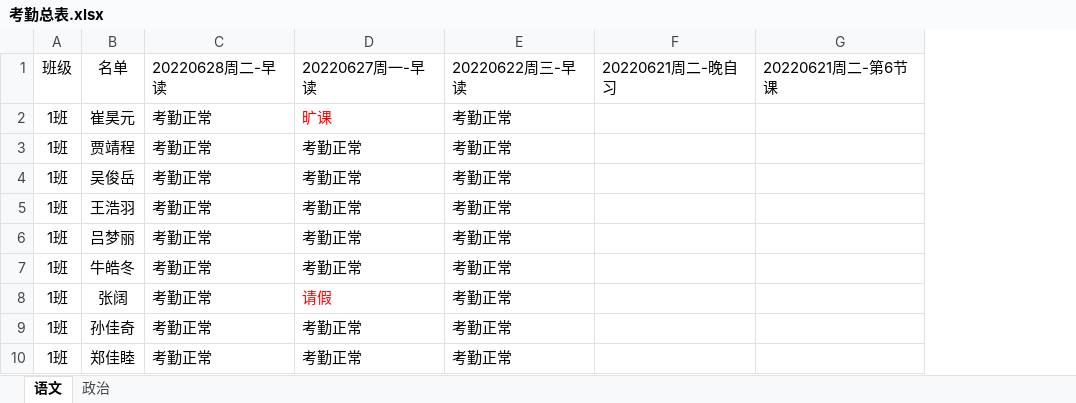
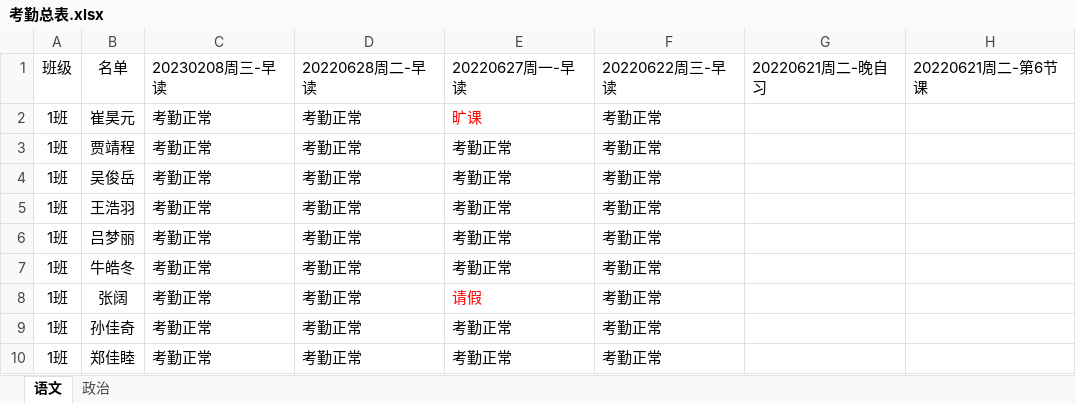
Before and after one commit to westonZhang/Kaoqin_system, an Excel workbook: 2-考勤结果/考勤总表.xlsx, sheet 语文, drawn as a sheet; only a part is shown; values as stored, in another font and other column widths than the file's, no borders; the diff names each change by its address in the sheet, - before the commit and + after, or states it on an @@ line.

```diff
--- a/2-考勤结果/考勤总表.xlsx (sheet 语文)
+++ b/2-考勤结果/考勤总表.xlsx (sheet 语文)
+column D, rows 1-10: 20220628周二-早读 | 考勤正常 | 考勤正常 | 考勤正常 | 考勤正常 | 考勤正常 | 考勤正常 | 考勤正常 | 考勤正常 | 考勤正常
-C1: 20220628周二-早读
+C1: 20230208周三-早读
```
Also changed, not shown: 13 other files.
